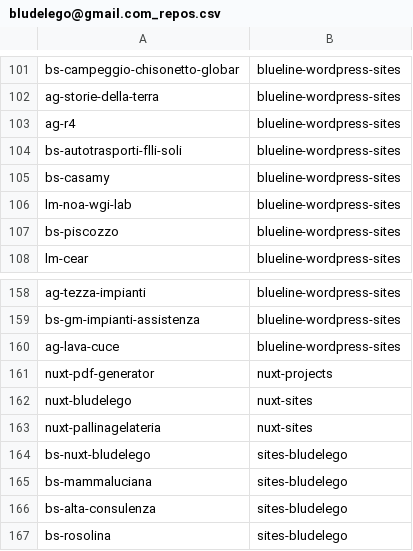
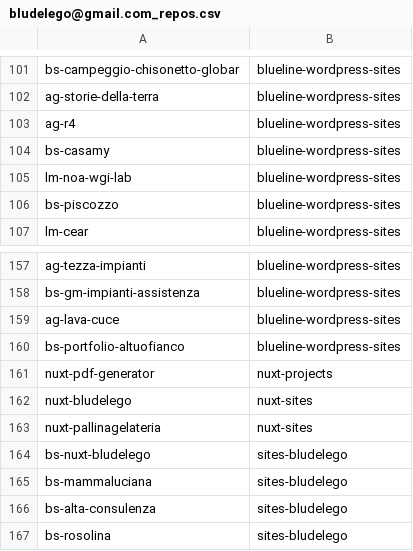
Before and after one commit to seriiserii825/py-bitbucket, a CSV file: bludelego@gmail.com_repos.csv, drawn as a sheet; only a part is shown, gaps mark what is left out.

```diff
--- a/bludelego@gmail.com_repos.csv
+++ b/bludelego@gmail.com_repos.csv
@@ -103,3 +103,2 @@ ag-storie-della-terra,blueline-wordpress-sites
 ag-r4,blueline-wordpress-sites
-bs-autotrasporti-flli-soli,blueline-wordpress-sites
 bs-casamy,blueline-wordpress-sites
@@ -160,2 +159,3 @@ bs-gm-impianti-assistenza,blueline-wordpress-sites
 ag-lava-cuce,blueline-wordpress-sites
+bs-portfolio-altuofianco,blueline-wordpress-sites
 nuxt-pdf-generator,nuxt-projects
```
Also changed, not shown: 12 other files.
